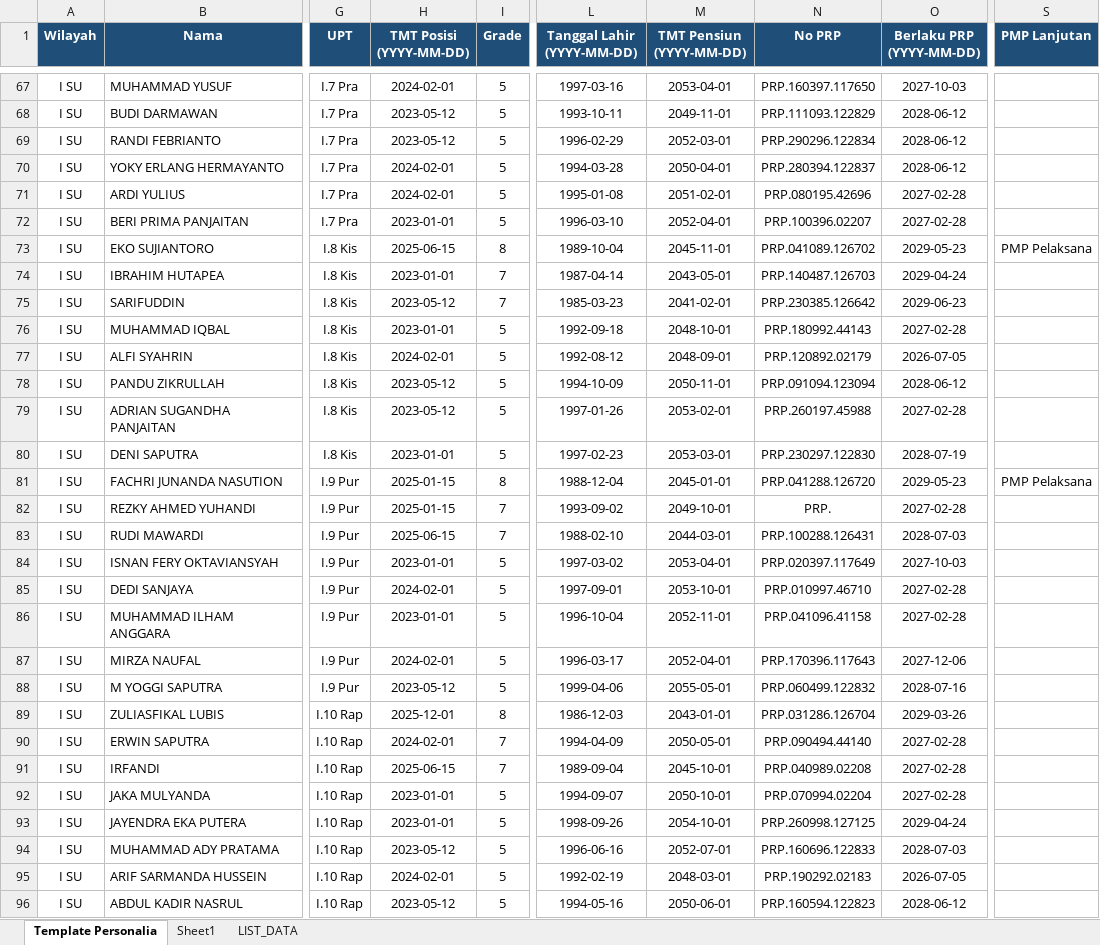
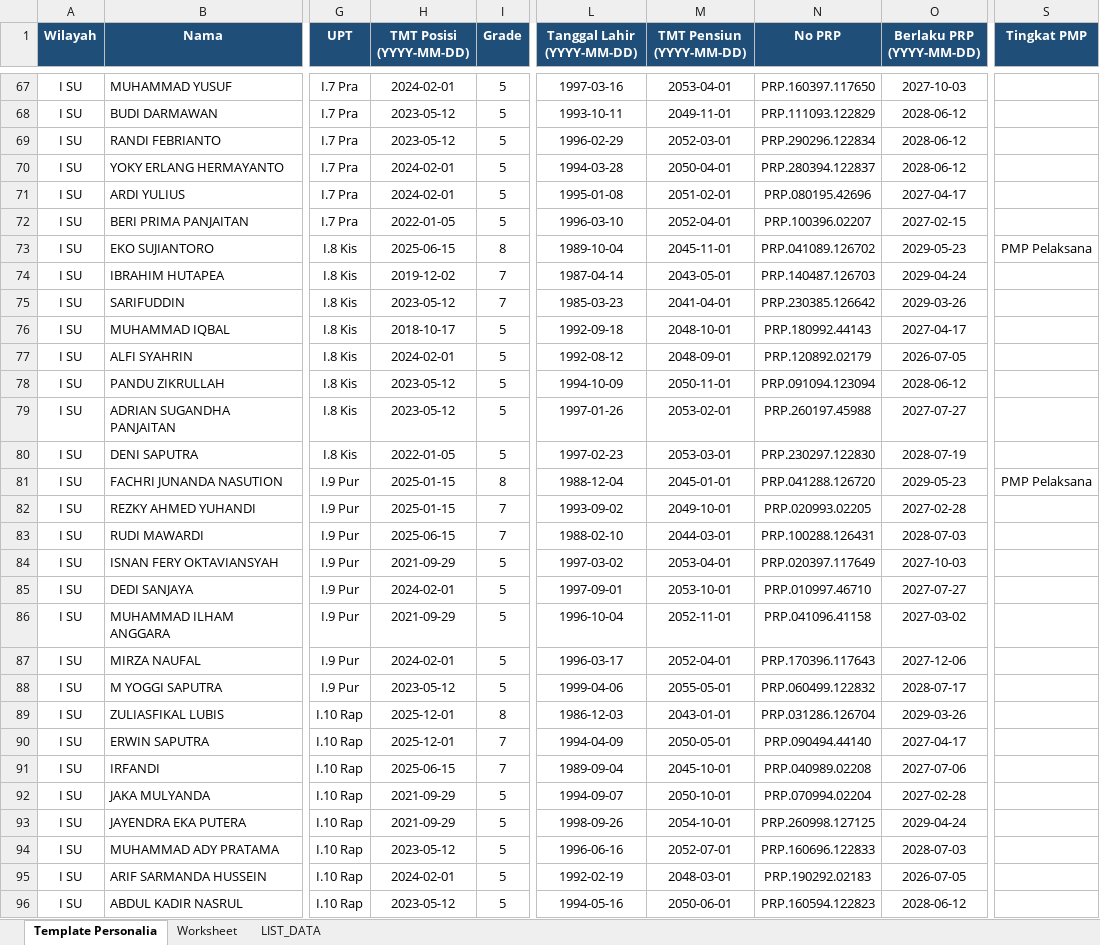
Before and after one commit to sanusizulfirmanlubis/mb52-data, an Excel workbook: data/personalia/I SU.xlsx, sheet Template Personalia, drawn as a sheet; only a part is shown, gaps mark what is left out; values as stored, in another font and other column widths than the file's, no borders; the diff covers the shown part only; the diff names each change by its address in the sheet, - before the commit and + after, or states it on an @@ line.

Commit message:
Upload file personalia via web

```diff
--- a/data/personalia/I SU.xlsx (sheet Template Personalia)
+++ b/data/personalia/I SU.xlsx (sheet Template Personalia)
-sheet tab: Sheet1
+sheet tab: Worksheet
-S1: PMP Lanjutan
+S1: Tingkat PMP
-O71 (Berlaku PRP (YYYY-MM-DD)): 2027-02-28
+O71 (Berlaku PRP (YYYY-MM-DD)): 2027-04-17
-H72 (TMT Posisi (YYYY-MM-DD)): 2023-01-01
+H72 (TMT Posisi (YYYY-MM-DD)): 2022-01-05
-O72 (Berlaku PRP (YYYY-MM-DD)): 2027-02-28
+O72 (Berlaku PRP (YYYY-MM-DD)): 2027-02-15
-H74 (TMT Posisi (YYYY-MM-DD)): 2023-01-01
+H74 (TMT Posisi (YYYY-MM-DD)): 2019-12-02
-M75 (TMT Pensiun (YYYY-MM-DD)): 2041-02-01
+M75 (TMT Pensiun (YYYY-MM-DD)): 2041-04-01
-O75 (Berlaku PRP (YYYY-MM-DD)): 2029-06-23
+O75 (Berlaku PRP (YYYY-MM-DD)): 2029-03-26
-H76 (TMT Posisi (YYYY-MM-DD)): 2023-01-01
+H76 (TMT Posisi (YYYY-MM-DD)): 2018-10-17
-O76 (Berlaku PRP (YYYY-MM-DD)): 2027-02-28
+O76 (Berlaku PRP (YYYY-MM-DD)): 2027-04-17
-O79 (Berlaku PRP (YYYY-MM-DD)): 2027-02-28
+O79 (Berlaku PRP (YYYY-MM-DD)): 2027-07-27
-H80 (TMT Posisi (YYYY-MM-DD)): 2023-01-01
+H80 (TMT Posisi (YYYY-MM-DD)): 2022-01-05
-N82 (No PRP): PRP.
+N82 (No PRP): PRP.020993.02205
-H84 (TMT Posisi (YYYY-MM-DD)): 2023-01-01
+H84 (TMT Posisi (YYYY-MM-DD)): 2021-09-29
-O85 (Berlaku PRP (YYYY-MM-DD)): 2027-02-28
+O85 (Berlaku PRP (YYYY-MM-DD)): 2027-07-27
-H86 (TMT Posisi (YYYY-MM-DD)): 2023-01-01
+H86 (TMT Posisi (YYYY-MM-DD)): 2021-09-29
-O86 (Berlaku PRP (YYYY-MM-DD)): 2027-02-28
+O86 (Berlaku PRP (YYYY-MM-DD)): 2027-03-02
-O88 (Berlaku PRP (YYYY-MM-DD)): 2028-07-16
+O88 (Berlaku PRP (YYYY-MM-DD)): 2028-07-17
-H90 (TMT Posisi (YYYY-MM-DD)): 2024-02-01
+H90 (TMT Posisi (YYYY-MM-DD)): 2025-12-01
-O90 (Berlaku PRP (YYYY-MM-DD)): 2027-02-28
+O90 (Berlaku PRP (YYYY-MM-DD)): 2027-04-17
-O91 (Berlaku PRP (YYYY-MM-DD)): 2027-02-28
+O91 (Berlaku PRP (YYYY-MM-DD)): 2027-07-06
-H92:H93 (TMT Posisi (YYYY-MM-DD)): 2023-01-01
+H92:H93 (TMT Posisi (YYYY-MM-DD)): 2021-09-29
```
Also changed, not shown: 67 edited cells elsewhere in this sheet, formulas that keep their value.
